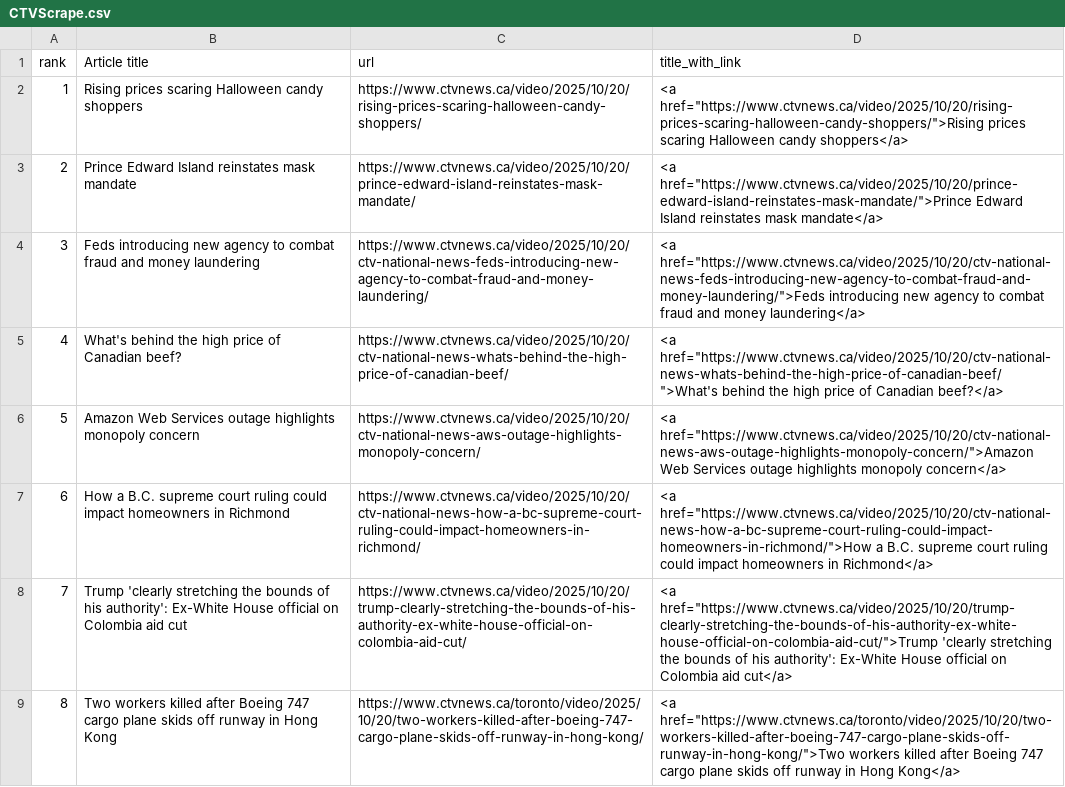
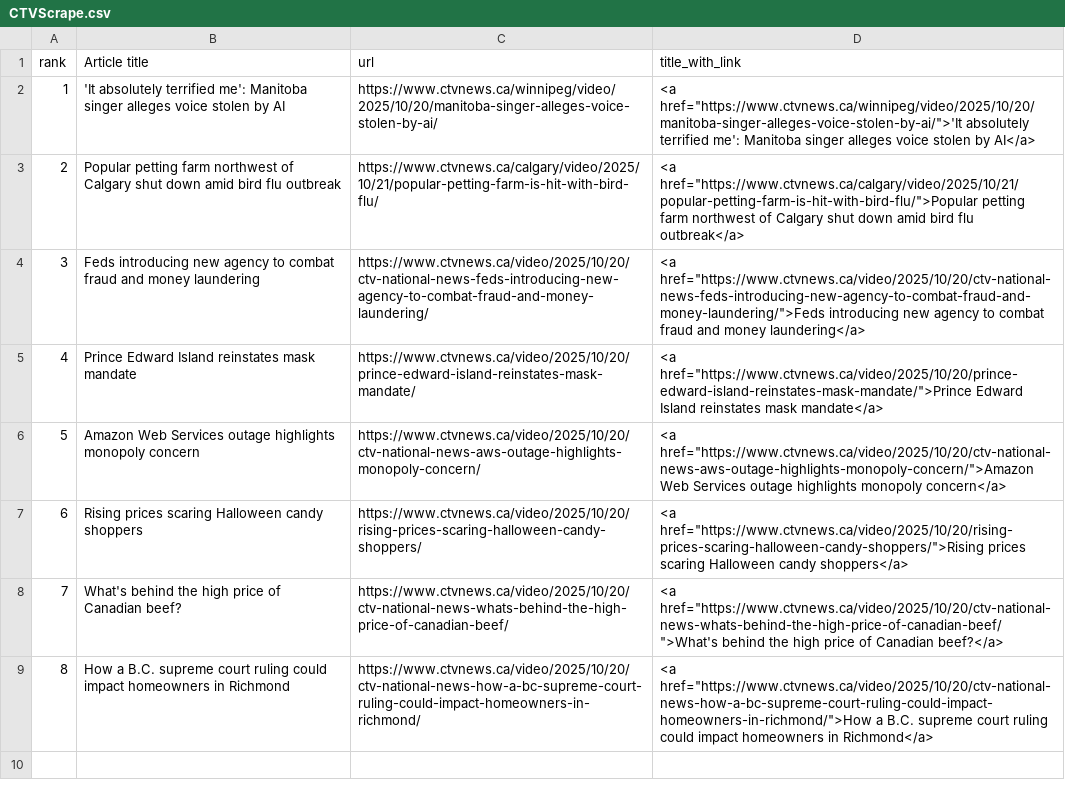
Before and after one commit to caoramckenna/canada-news-trending-stories, a CSV file: CTVScrape.csv, drawn as a sheet.

```diff
--- a/CTVScrape.csv
+++ b/CTVScrape.csv
@@ -1,9 +1,9 @@
 rank,Article title,url,title_with_link
-1,Rising prices scaring Halloween candy shoppers,https://www.ctvnews.ca/video/2025/10/20/rising-prices-scaring-halloween-candy-shoppers/,"<a href=""https://www.ctvnews.ca/video/2025/10/20/rising-prices-scaring-halloween-candy-shoppers/"">Rising prices scaring Halloween candy shoppers</a>"
-2,Prince Edward Island reinstates mask mandate,https://www.ctvnews.ca/video/2025/10/20/prince-edward-island-reinstates-mask-mandate/,"<a href=""https://www.ctvnews.ca/video/2025/10/20/prince-edward-island-reinstates-mask-mandate/"">Prince Edward Island reinstates mask mandate</a>"
+1,'It absolutely terrified me': Manitoba singer alleges voice stolen by AI,https://www.ctvnews.ca/winnipeg/video/2025/10/20/manitoba-singer-alleges-voice-stolen-by-ai/,"<a href=""https://www.ctvnews.ca/winnipeg/video/2025/10/20/manitoba-singer-alleges-voice-stolen-by-ai/"">'It absolutely terrified me': Manitoba singer alleges voice stolen by AI</a>"
+2,Popular petting farm northwest of Calgary shut down amid bird flu outbreak,https://www.ctvnews.ca/calgary/video/2025/10/21/popular-petting-farm-is-hit-with-bird-flu/,"<a href=""https://www.ctvnews.ca/calgary/video/2025/10/21/popular-petting-farm-is-hit-with-bird-flu/"">Popular petting farm northwest of Calgary shut down amid bird flu outbreak</a>"
 3,Feds introducing new agency to combat fraud and money laundering,https://www.ctvnews.ca/video/2025/10/20/ctv-national-news-feds-introducing-new-agency-to-combat-fraud-and-money-laundering/,"<a href=""https://www.ctvnews.ca/video/2025/10/20/ctv-national-news-feds-introducing-new-agency-to-combat-fraud-and-money-laundering/"">Feds introducing new agency to combat fraud and money laundering</a>"
-4,What's behind the high price of Canadian beef?,https://www.ctvnews.ca/video/2025/10/20/ctv-national-news-whats-behind-the-high-price-of-canadian-beef/,"<a href=""https://www.ctvnews.ca/video/2025/10/20/ctv-national-news-whats-behind-the-high-price-of-canadian-beef/"">What's behind the high price of Canadian beef?</a>"
+4,Prince Edward Island reinstates mask mandate,https://www.ctvnews.ca/video/2025/10/20/prince-edward-island-reinstates-mask-mandate/,"<a href=""https://www.ctvnews.ca/video/2025/10/20/prince-edward-island-reinstates-mask-mandate/"">Prince Edward Island reinstates mask mandate</a>"
 5,Amazon Web Services outage highlights monopoly concern,https://www.ctvnews.ca/video/2025/10/20/ctv-national-news-aws-outage-highlights-monopoly-concern/,"<a href=""https://www.ctvnews.ca/video/2025/10/20/ctv-national-news-aws-outage-highlights-monopoly-concern/"">Amazon Web Services outage highlights monopoly concern</a>"
-6,How a B.C. supreme court ruling could impact homeowners in Richmond,https://www.ctvnews.ca/video/2025/10/20/ctv-national-news-how-a-bc-supreme-court-ruling-could-impact-homeowners-in-richmond/,"<a href=""https://www.ctvnews.ca/video/2025/10/20/ctv-national-news-how-a-bc-supreme-court-ruling-could-impact-homeowners-in-richmond/"">How a B.C. supreme court ruling could impact homeowners in Richmond</a>"
-7,Trump 'clearly stretching the bounds of his authority': Ex-White House official on Colombia aid cut,https://www.ctvnews.ca/video/2025/10/20/trump-clearly-stretching-the-bounds-of-his-authority-ex-white-house-official-on-colombia-aid-cut/,"<a href=""https://www.ctvnews.ca/video/2025/10/20/trump-clearly-stretching-the-bounds-of-his-authority-ex-white-house-official-on-colombia-aid-cut/"">Trump 'clearly stretching the bounds of his authority': Ex-White House official on Colombia aid cut</a>"
-8,Two workers killed after Boeing 747 cargo plane skids off runway in Hong Kong,https://www.ctvnews.ca/toronto/video/2025/10/20/two-workers-killed-after-boeing-747-cargo-plane-skids-off-runway-in-hong-kong/,"<a href=""https://www.ctvnews.ca/toronto/video/2025/10/20/two-workers-killed-after-boeing-747-cargo-plane-skids-off-runway-in-hong-kong/"">Two workers killed after Boeing 747 cargo plane skids off runway in Hong Kong</a>"
+6,Rising prices scaring Halloween candy shoppers,https://www.ctvnews.ca/video/2025/10/20/rising-prices-scaring-halloween-candy-shoppers/,"<a href=""https://www.ctvnews.ca/video/2025/10/20/rising-prices-scaring-halloween-candy-shoppers/"">Rising prices scaring Halloween candy shoppers</a>"
+7,What's behind the high price of Canadian beef?,https://www.ctvnews.ca/video/2025/10/20/ctv-national-news-whats-behind-the-high-price-of-canadian-beef/,"<a href=""https://www.ctvnews.ca/video/2025/10/20/ctv-national-news-whats-behind-the-high-price-of-canadian-beef/"">What's behind the high price of Canadian beef?</a>"
+8,How a B.C. supreme court ruling could impact homeowners in Richmond,https://www.ctvnews.ca/video/2025/10/20/ctv-national-news-how-a-bc-supreme-court-ruling-could-impact-homeowners-in-richmond/,"<a href=""https://www.ctvnews.ca/video/2025/10/20/ctv-national-news-how-a-bc-supreme-court-ruling-could-impact-homeowners-in-richmond/"">How a B.C. supreme court ruling could impact homeowners in Richmond</a>"
```
Also changed, not shown: GlobeAndMailScrape.csv, 4 other files.
